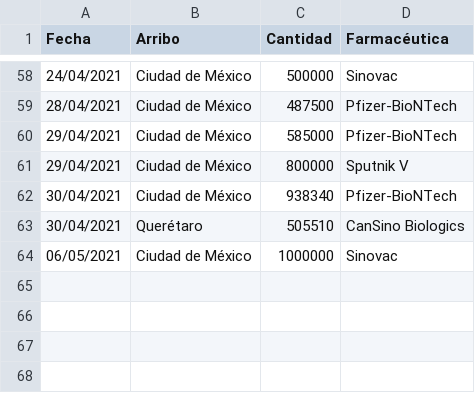
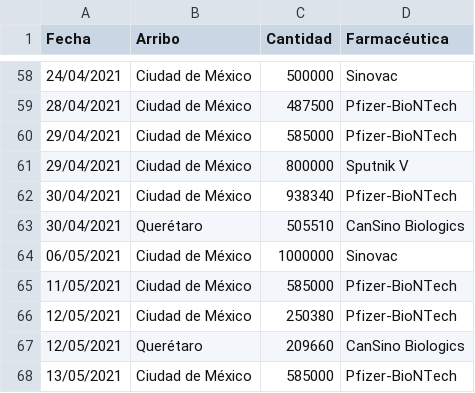
Before and after one commit to ssmdhdbindp/Vacunas, a CSV file: vacunasreport.csv, drawn as a sheet; only a part is shown, gaps mark what is left out; the diff names each change by its address in the sheet, - before the commit and + after, or states it on an @@ line.

Commit message:
Update vacunasreport.csv

```diff
--- a/vacunasreport.csv
+++ b/vacunasreport.csv
+row 65: 11/05/2021 | Ciudad de México | 585000 | Pfizer-BioNTech
+row 66: 12/05/2021 | Ciudad de México | 250380 | Pfizer-BioNTech
+row 67: 12/05/2021 | Querétaro | 209660 | CanSino Biologics
+row 68: 13/05/2021 | Ciudad de México | 585000 | Pfizer-BioNTech
```
